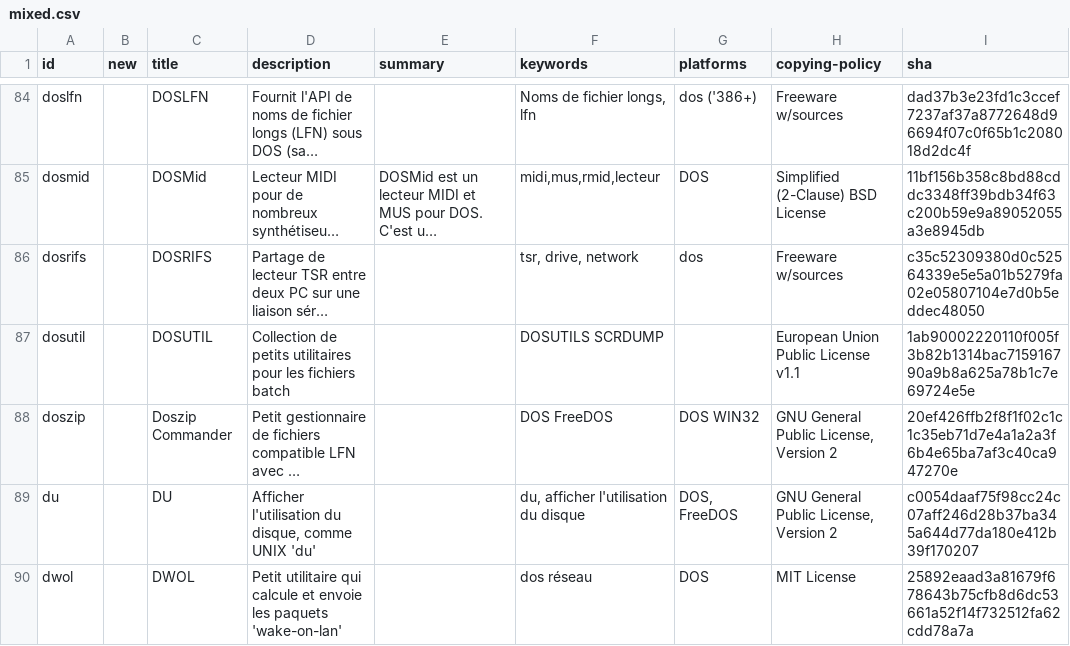
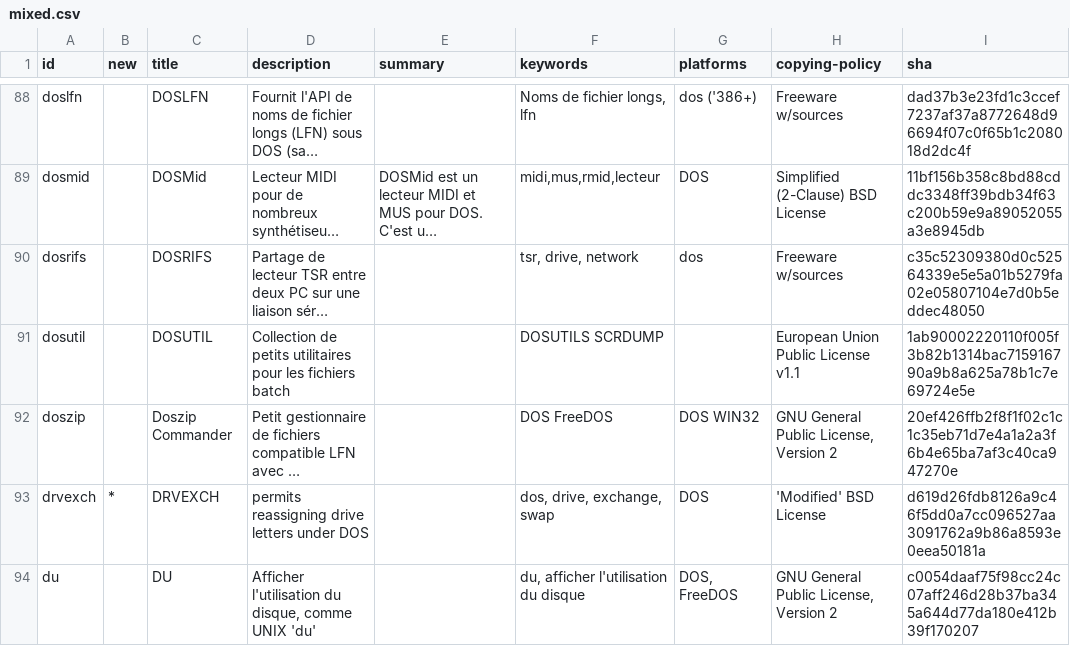
Before and after one commit to shidel/fd-nls, a CSV file: packages/fr/utf-8/mixed.csv, drawn as a sheet; only a part is shown, gaps mark what is left out; the shorter side is filled out with more unchanged rows; long unchanged cells end in …; the diff covers the shown part only; the diff names each change by its address in the sheet, - before the commit and + after, or states it on an @@ line.

```diff
--- a/packages/fr/utf-8/mixed.csv
+++ b/packages/fr/utf-8/mixed.csv
+row 93: drvexch | * | DRVEXCH | permits reassigning drive letters under DOS |  | dos, drive, exchange, swap | DOS | 'Modified' BSD License | d619d26fdb8126a9c46f5dd0a7cc096527aa3091762a9b86a8593e0eea50181a
```
Also changed, not shown: 11 added rows elsewhere in this file, packages/de/cp858/mixed.csv, packages/fr/cp850/mixed.csv, 3 other files.
